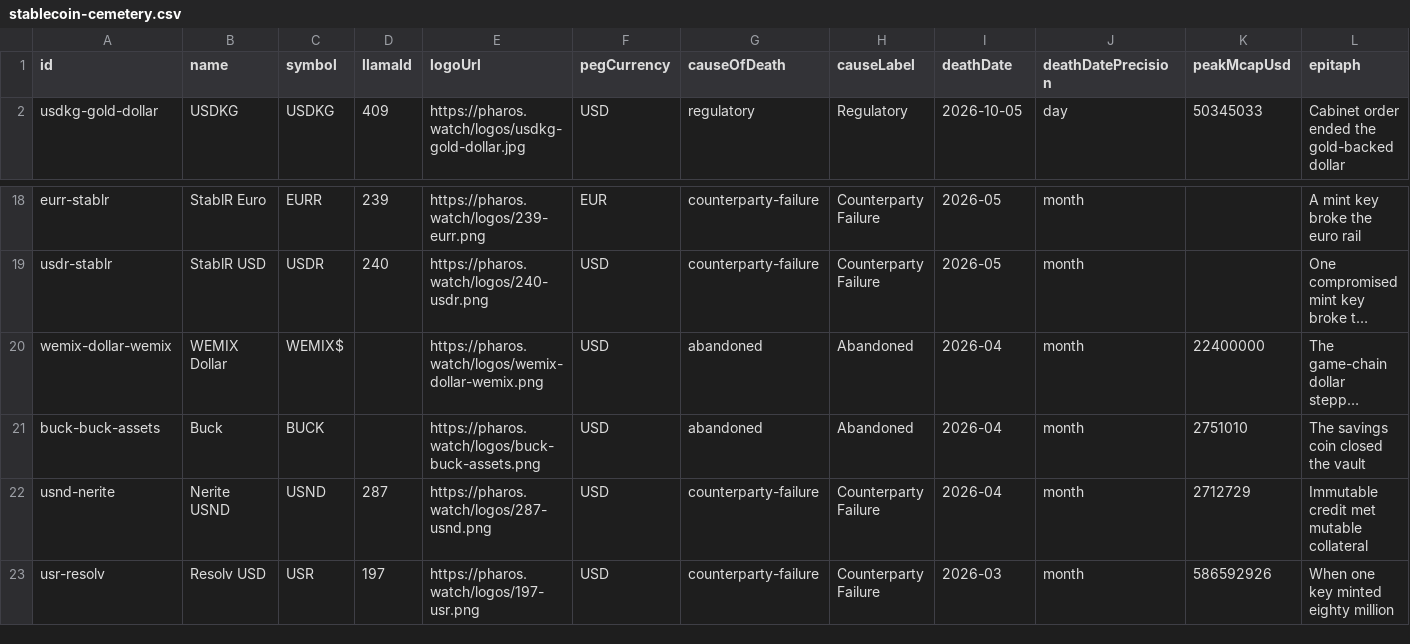
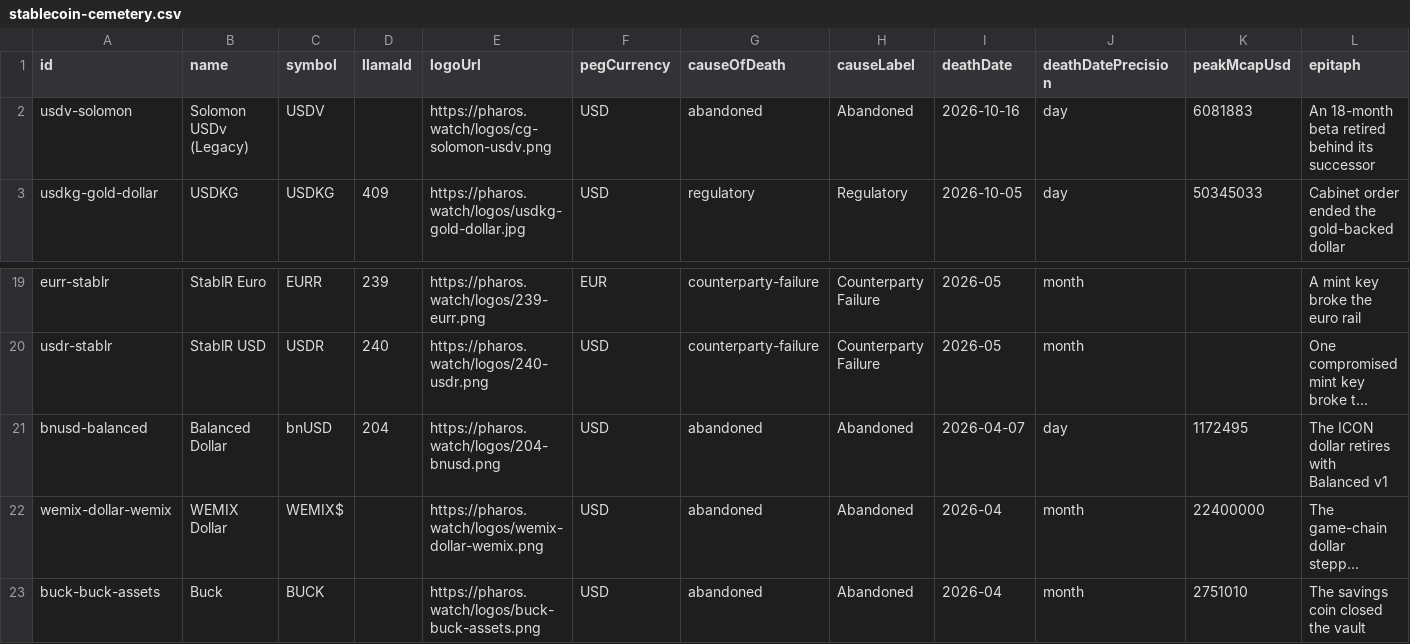
Before and after one commit to TokenBrice/pharos-watch, a CSV file: public/datasets/stablecoin-cemetery.csv, drawn as a sheet; only a part is shown, gaps mark what is left out; the shorter side is filled out with more unchanged rows; long unchanged cells end in …; rows hold the shown columns only; the diff names each change by its address in the sheet, - before the commit and + after, or states it on an @@ line.

```diff
--- a/public/datasets/stablecoin-cemetery.csv
+++ b/public/datasets/stablecoin-cemetery.csv
+row 2: usdv-solomon | Solomon USDv (Legacy) | USDV |  | https://pharos.watch/logos/cg-solomon-usdv.png | USD | abandoned | Abandoned | 2026-10-16 | day | 6081883 | An 18-month beta retired behind its successor
+row 21: bnusd-balanced | Balanced Dollar | bnUSD | 204 | https://pharos.watch/logos/204-bnusd.png | USD | abandoned | Abandoned | 2026-04-07 | day | 1172495 | The ICON dollar retires with Balanced v1
```
Also changed, not shown: 17 other files.
